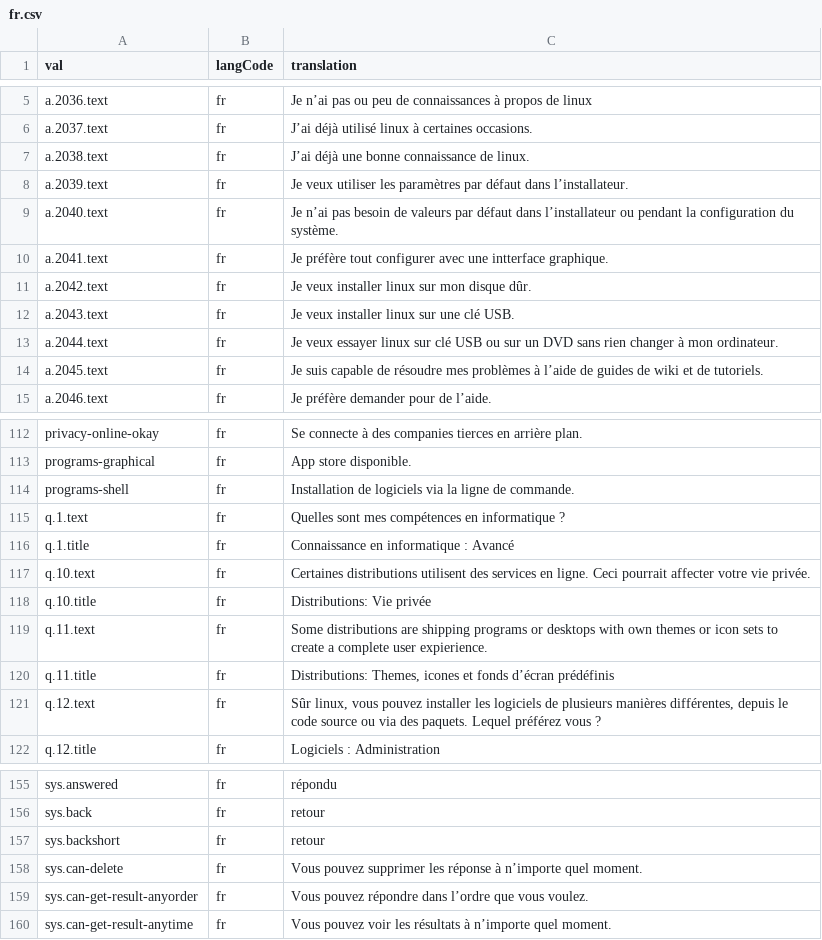
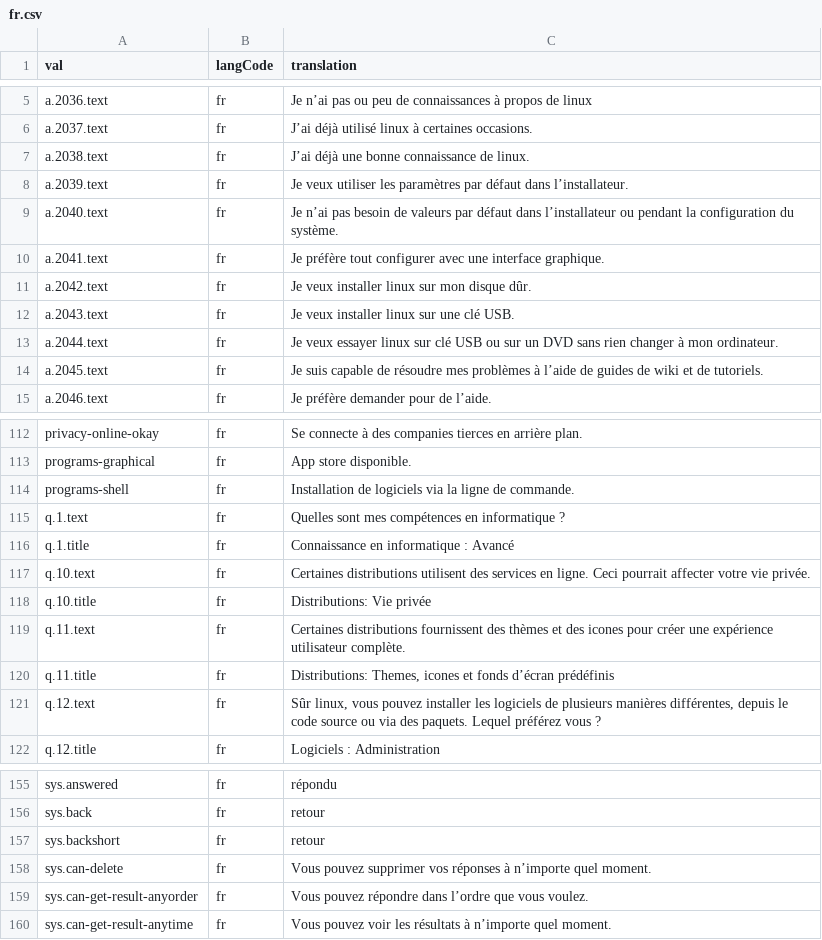
Before and after one commit to distrochooser/translations, a CSV file: fr.csv, drawn as a sheet; only a part is shown, gaps mark what is left out.

Commit message:
Corrected some errors

```diff
--- a/fr.csv
+++ b/fr.csv
@@ -9,3 +9,3 @@
 "a.2040.text","fr","Je n’ai pas besoin de valeurs par défaut dans l’installateur ou pendant la configuration du système."
-"a.2041.text","fr","Je préfère tout configurer avec une intterface graphique."
+"a.2041.text","fr","Je préfère tout configurer avec une interface graphique."
 "a.2042.text","fr","Je veux installer linux sur mon disque dûr."
@@ -118,3 +118,3 @@
 "q.10.title","fr","Distributions: Vie privée"
-"q.11.text","fr","Some distributions are shipping programs or desktops with own themes or icon sets to create a complete user expierience."
+"q.11.text","fr","Certaines distributions fournissent des thèmes et des icones pour créer une expérience utilisateur complète."
 "q.11.title","fr","Distributions: Themes, icones et fonds d’écran prédéfinis"
@@ -157,3 +157,3 @@
 "sys.backshort","fr","retour"
-"sys.can-delete","fr","Vous pouvez supprimer les réponse à n’importe quel moment."
+"sys.can-delete","fr","Vous pouvez supprimer vos réponses à n’importe quel moment."
 "sys.can-get-result-anyorder","fr","Vous pouvez répondre dans l’ordre que vous voulez."
```
